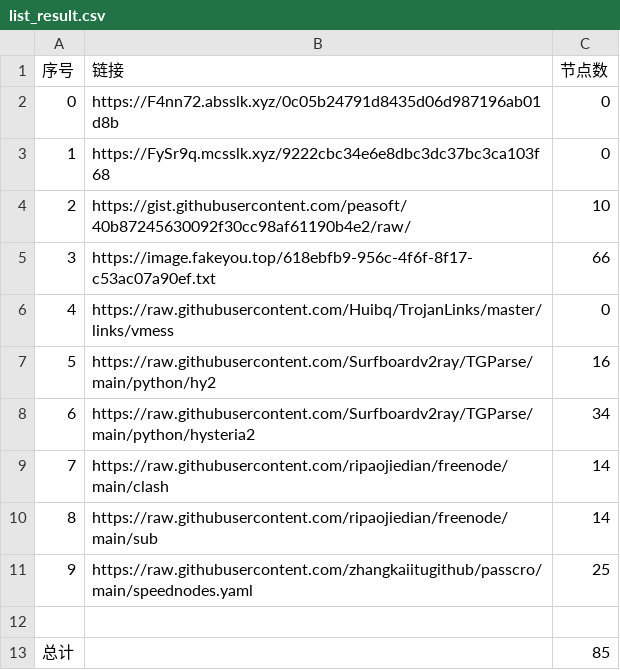
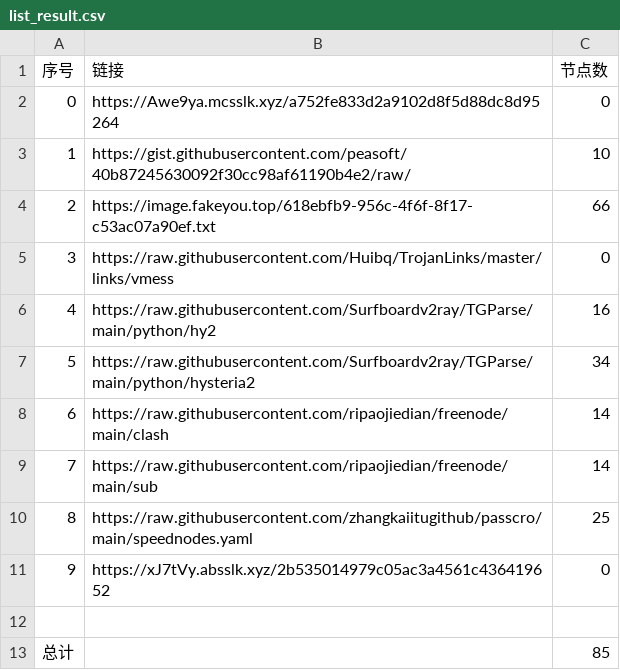
Before and after one commit to hahahahalipoterr/NoMoreWalls, a CSV file: list_result.csv, drawn as a sheet; removed rows and columns are numbered as before the commit, all else as after; the diff names each change by its address in the sheet, - before the commit and + after, or states it on an @@ line.

```diff
--- a/list_result.csv
+++ b/list_result.csv
-row 2: 0 | https://F4nn72.absslk.xyz/0c05b24791d8435d06d987196ab01d8b | 0
@@ column A (序号) renumbered between rows 2 and 10 @@
-B2 (链接): https://FySr9q.mcsslk.xyz/9222cbc34e6e8dbc3dc37bc3ca103f68
+B2 (链接): https://Awe9ya.mcsslk.xyz/a752fe833d2a9102d8f5d88dc8d95264
+row 11: 9 | https://xJ7tVy.absslk.xyz/2b535014979c05ac3a4561c436419652 | 0
```
Also changed, not shown: 5 other files.
